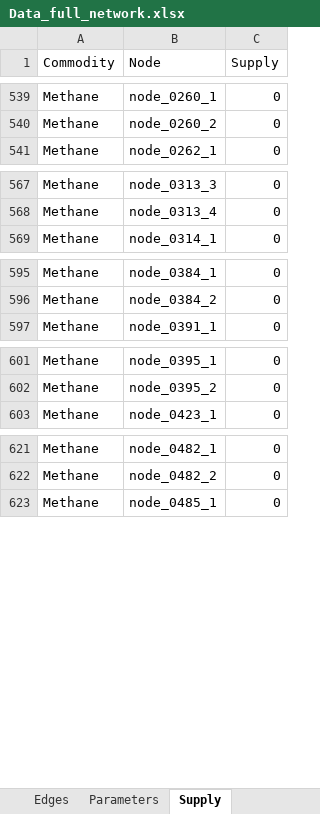
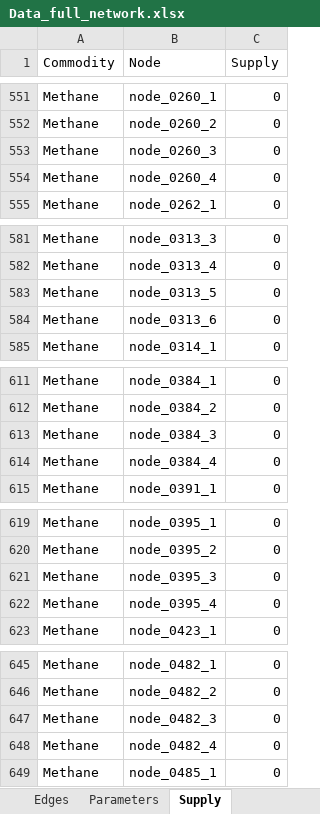
Before and after one commit to CSEI-EU/gas_infrastructure_model, an Excel workbook: 01_data/01_input_data/02_processed/Data_full_network.xlsx, sheet Supply, drawn as a sheet; only a part is shown, gaps mark what is left out; values as stored, in another font and other column widths than the file's, no borders; the diff covers the shown part only; the diff names each change by its address in the sheet, - before the commit and + after, or states it on an @@ line.

Commit message:
test run with full network
but demand and supply 0

```diff
--- a/01_data/01_input_data/02_processed/Data_full_network.xlsx (sheet Supply)
+++ b/01_data/01_input_data/02_processed/Data_full_network.xlsx (sheet Supply)
+row 553: Methane | node_0260_3 | 0
+row 554: Methane | node_0260_4 | 0
+row 583: Methane | node_0313_5 | 0
+row 584: Methane | node_0313_6 | 0
+row 613: Methane | node_0384_3 | 0
+row 614: Methane | node_0384_4 | 0
+row 621: Methane | node_0395_3 | 0
+row 622: Methane | node_0395_4 | 0
+row 647: Methane | node_0482_3 | 0
+row 648: Methane | node_0482_4 | 0
```
Also changed, not shown: 50 added rows and 36 moved rows elsewhere in this sheet, sheet Parameters, sheet Edges, sheet Nodes, 01_data/01_input_data/02_processed/input_network_data.xlsx, 01_data/01_input_data/02_processed/network_data.xlsx, 2 other files.
